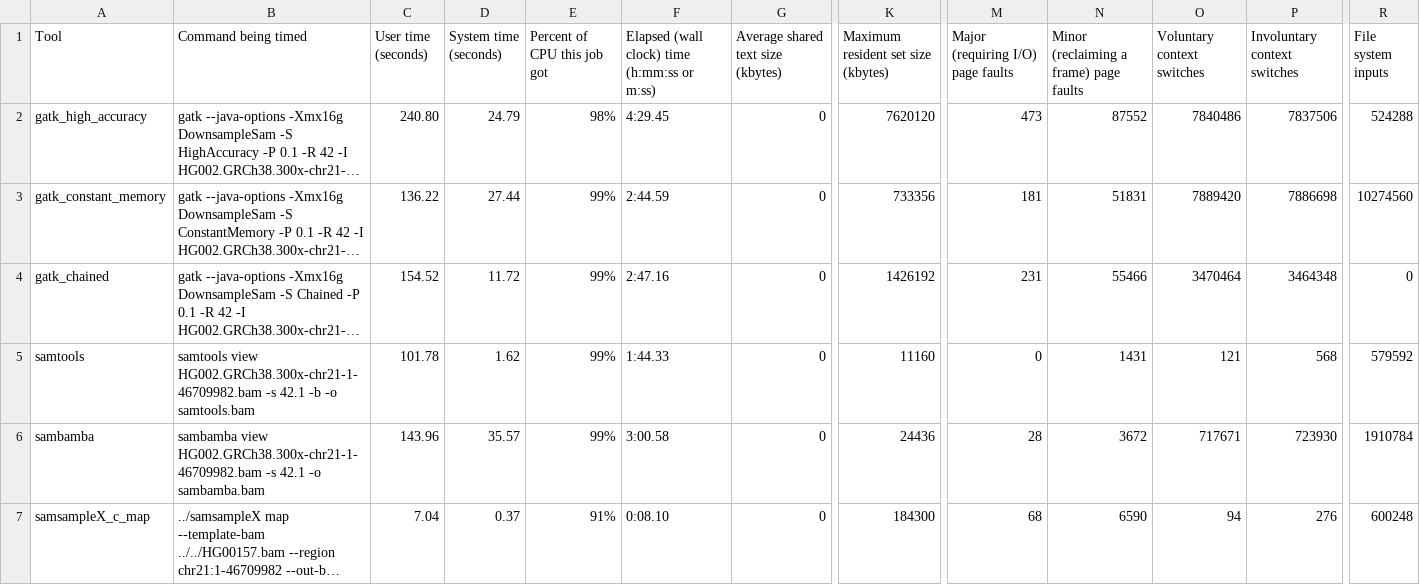
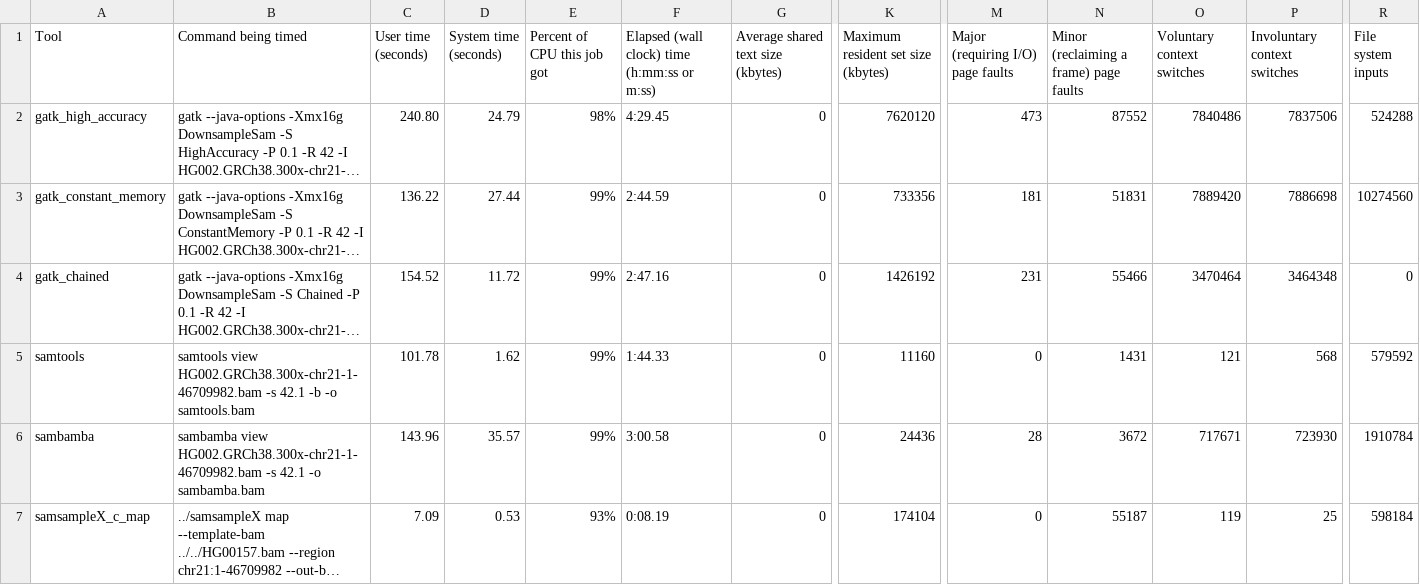
Before and after one commit to sdemiriz/samsampleX, a TSV file: benchmarks/results.tsv, drawn as a sheet; only a part is shown, gaps mark what is left out; long unchanged cells end in …; the diff covers the shown part only; the diff names each change by its address in the sheet, - before the commit and + after, or states it on an @@ line.

```diff
--- a/benchmarks/results.tsv
+++ b/benchmarks/results.tsv
-C7 (User time (seconds)): 7.04
+C7 (User time (seconds)): 7.09
-D7 (System time (seconds)): 0.37
+D7 (System time (seconds)): 0.53
-E7 (Percent of CPU this job got): 91%
+E7 (Percent of CPU this job got): 93%
-F7: 0:08.10
+F7: 0:08.19
-K7: 184300
+K7: 174104
-M7: 68
+M7: 0
-N7: 6590
+N7: 55187
-O7 (Voluntary context switches): 94
+O7 (Voluntary context switches): 119
-P7 (Involuntary context switches): 276
+P7 (Involuntary context switches): 25
-R7 (File system inputs): 600248
+R7 (File system inputs): 598184
```
Also changed, not shown: 11 edited cells elsewhere in this file, 12 other files.
